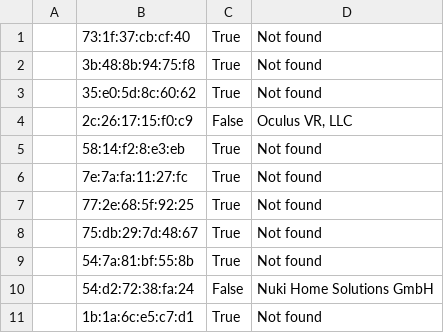
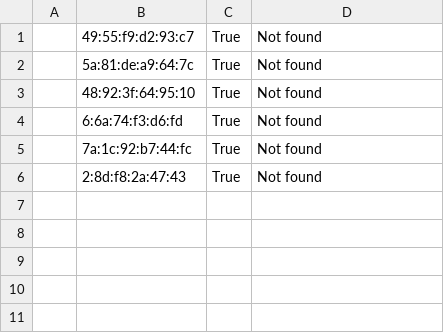
Before and after one commit to FX0H4CK/RadioSecurity, a CSV file: BLE/Raw/Devs.csv, drawn as a sheet.

```diff
--- a/BLE/Raw/Devs.csv
+++ b/BLE/Raw/Devs.csv
@@ -1,11 +1,6 @@
-"","73:1f:37:cb:cf:40","True","Not found"
-"","3b:48:8b:94:75:f8","True","Not found"
-"","35:e0:5d:8c:60:62","True","Not found"
-"","2c:26:17:15:f0:c9","False","Oculus VR, LLC"
-"","58:14:f2:8:e3:eb","True","Not found"
-"","7e:7a:fa:11:27:fc","True","Not found"
-"","77:2e:68:5f:92:25","True","Not found"
-"","75:db:29:7d:48:67","True","Not found"
-"","54:7a:81:bf:55:8b","True","Not found"
-"","54:d2:72:38:fa:24","False","Nuki Home Solutions GmbH"
-"","1b:1a:6c:e5:c7:d1","True","Not found"
+"","49:55:f9:d2:93:c7","True","Not found"
+"","5a:81:de:a9:64:7c","True","Not found"
+"","48:92:3f:64:95:10","True","Not found"
+"","6:6a:74:f3:d6:fd","True","Not found"
+"","7a:1c:92:b7:44:fc","True","Not found"
+"","2:8d:f8:2a:47:43","True","Not found"
```
Also changed, not shown: 10 other files.
